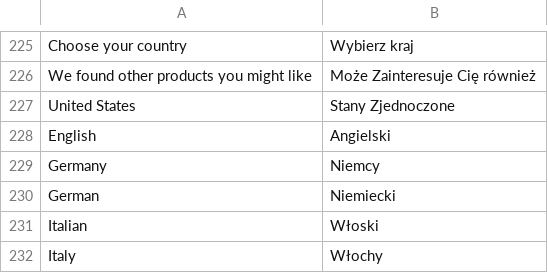
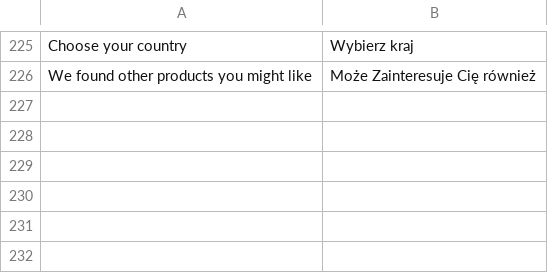
Before and after one commit to vuestorefront/vue-storefront, a CSV file: core/i18n/resource/i18n/pl-PL.csv, drawn as a sheet; only a part is shown, gaps mark what is left out.

```diff
--- a/core/i18n/resource/i18n/pl-PL.csv
+++ b/core/i18n/resource/i18n/pl-PL.csv
@@ -226,7 +226 @@
 "We found other products you might like","Może Zainteresuje Cię również"
-"United States","Stany Zjednoczone"
-"English","Angielski"
-"Germany","Niemcy"
-"German","Niemiecki"
-"Italian","Włoski"
-"Italy","Włochy"
```
Also changed, not shown: core/i18n/resource/i18n/en-US.csv, core/i18n/resource/i18n/it-IT.csv, 3 other files.
